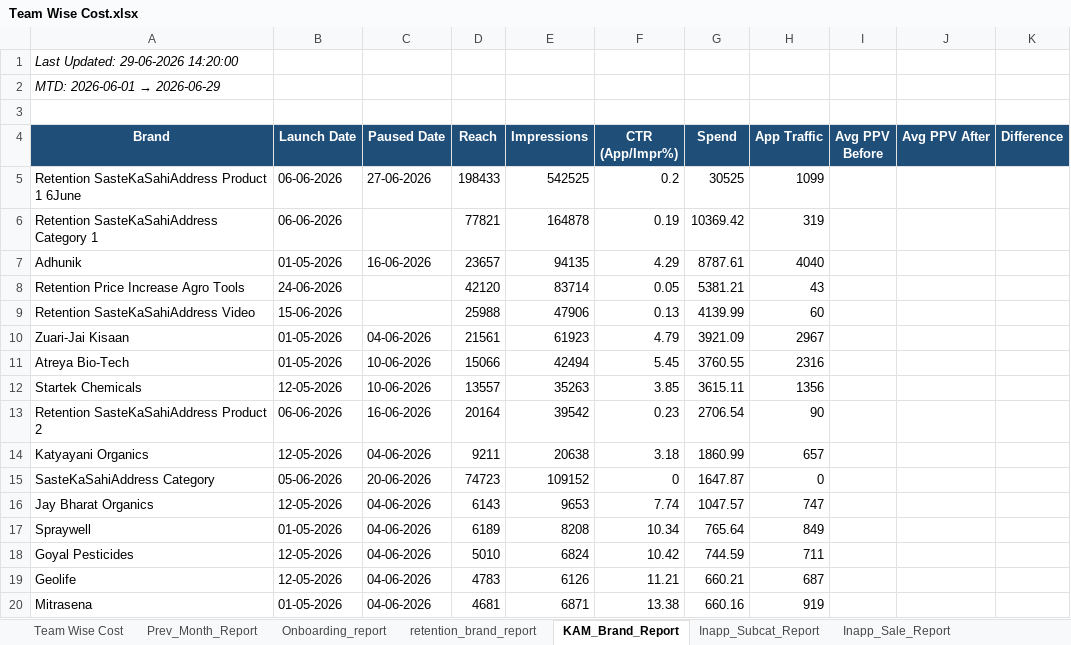
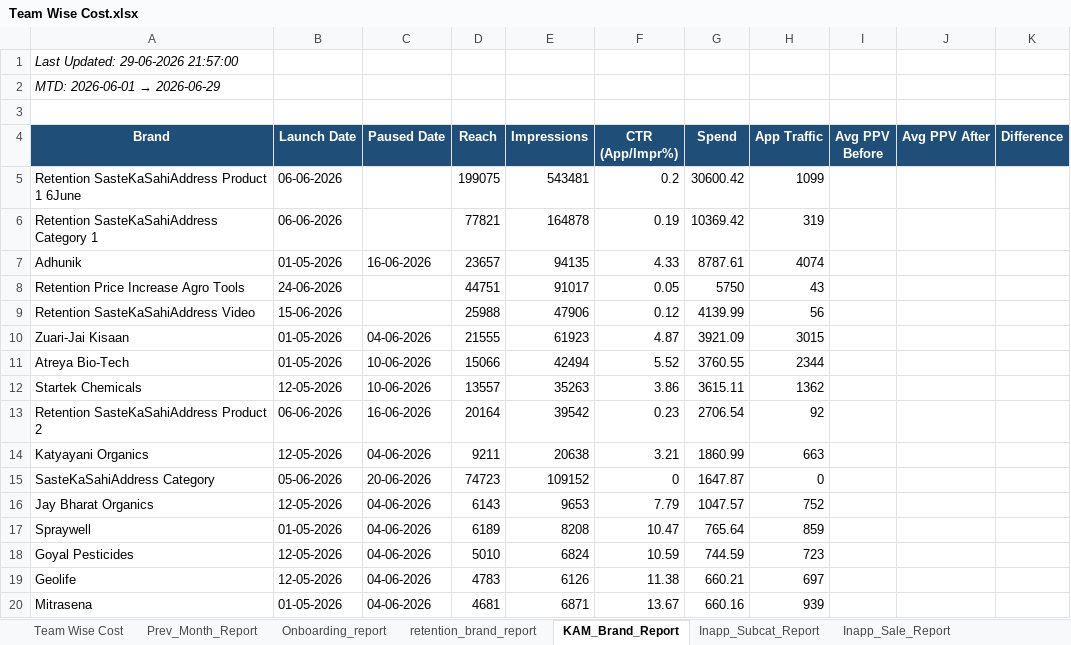
Before and after one commit to ankitbk-gm/auto_ads_report_bot, an Excel workbook: reports/Team Wise Cost.xlsx, sheet KAM_Brand_Report, drawn as a sheet; only a part is shown; values as stored, in another font and other column widths than the file's, no borders; the diff covers the shown part only; the diff names each change by its address in the sheet, - before the commit and + after, or states it on an @@ line.

```diff
--- a/reports/Team Wise Cost.xlsx (sheet KAM_Brand_Report)
+++ b/reports/Team Wise Cost.xlsx (sheet KAM_Brand_Report)
-A1 (Brand): Last Updated: 29-06-2026 14:20:00
+A1 (Brand): Last Updated: 29-06-2026 21:57:00
-C5 (Paused Date): 27-06-2026
+C5 (Paused Date): (empty)
-D5 (Reach): 198433
+D5 (Reach): 199075
-E5 (Impressions): 542525
+E5 (Impressions): 543481
-G5 (Spend): 30525
+G5 (Spend): 30600.42
-F7 (CTR (App/Impr%)): 4.29
+F7 (CTR (App/Impr%)): 4.33
-H7 (App Traffic): 4040
+H7 (App Traffic): 4074
-D8 (Reach): 42120
+D8 (Reach): 44751
-E8 (Impressions): 83714
+E8 (Impressions): 91017
-G8 (Spend): 5381.21
+G8 (Spend): 5750
-F9 (CTR (App/Impr%)): 0.13
+F9 (CTR (App/Impr%)): 0.12
-H9 (App Traffic): 60
+H9 (App Traffic): 56
-D10 (Reach): 21561
+D10 (Reach): 21555
-F10 (CTR (App/Impr%)): 4.79
+F10 (CTR (App/Impr%)): 4.87
-H10 (App Traffic): 2967
+H10 (App Traffic): 3015
-F11 (CTR (App/Impr%)): 5.45
+F11 (CTR (App/Impr%)): 5.52
-H11 (App Traffic): 2316
+H11 (App Traffic): 2344
-F12 (CTR (App/Impr%)): 3.85
+F12 (CTR (App/Impr%)): 3.86
-H12 (App Traffic): 1356
+H12 (App Traffic): 1362
-H13 (App Traffic): 90
+H13 (App Traffic): 92
-F14 (CTR (App/Impr%)): 3.18
+F14 (CTR (App/Impr%)): 3.21
-H14 (App Traffic): 657
+H14 (App Traffic): 663
-F16 (CTR (App/Impr%)): 7.74
+F16 (CTR (App/Impr%)): 7.79
-H16 (App Traffic): 747
+H16 (App Traffic): 752
-F17 (CTR (App/Impr%)): 10.34
+F17 (CTR (App/Impr%)): 10.47
-H17 (App Traffic): 849
+H17 (App Traffic): 859
-F18 (CTR (App/Impr%)): 10.42
+F18 (CTR (App/Impr%)): 10.59
-H18 (App Traffic): 711
+H18 (App Traffic): 723
-F19 (CTR (App/Impr%)): 11.21
+F19 (CTR (App/Impr%)): 11.38
-H19 (App Traffic): 687
+H19 (App Traffic): 697
-F20 (CTR (App/Impr%)): 13.38
+F20 (CTR (App/Impr%)): 13.67
-H20 (App Traffic): 919
+H20 (App Traffic): 939
```
Also changed, not shown: 3 edited cells elsewhere in this sheet, sheet retention_brand_report, sheet Onboarding_report, sheet Team Wise Cost, sheet Inapp_Sale_Report, sheet Inapp_Subcat_Report, sheet Webengage_Analysis.
